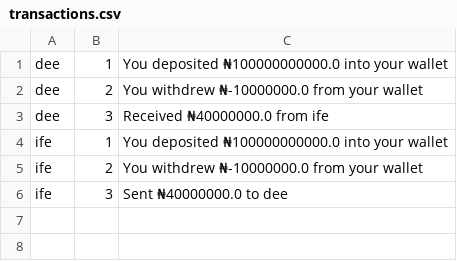
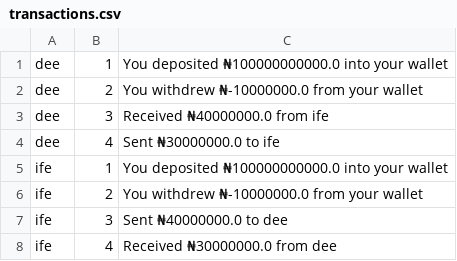
Before and after one commit to docube/wallet-cli, a CSV file: transactions.csv, drawn as a sheet.

```diff
--- a/transactions.csv
+++ b/transactions.csv
@@ -3,2 +3,3 @@ dee,2,You withdrew ₦-10000000.0 from your wallet
 dee,3,Received ₦40000000.0 from ife
+dee,4,Sent ₦30000000.0 to ife
 ife,1,You deposited ₦100000000000.0 into your wallet
@@ -6 +7,2 @@ ife,2,You withdrew ₦-10000000.0 from your wallet
 ife,3,Sent ₦40000000.0 to dee
+ife,4,Received ₦30000000.0 from dee
```
Also changed, not shown: 1 other file.
